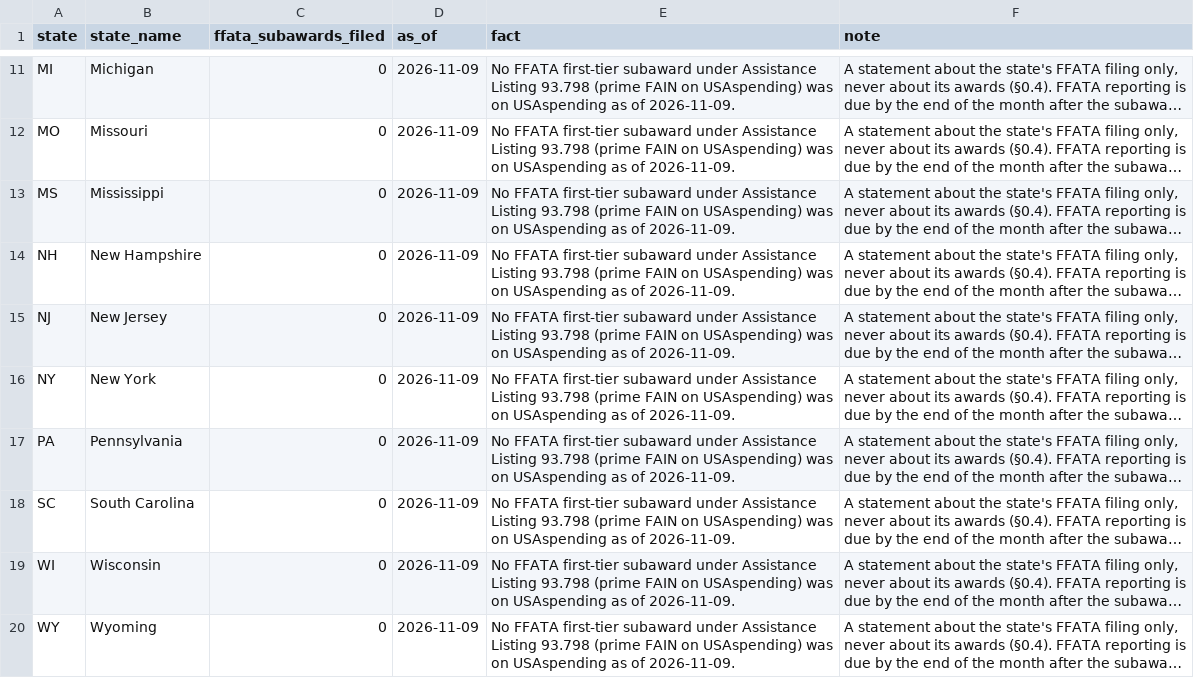
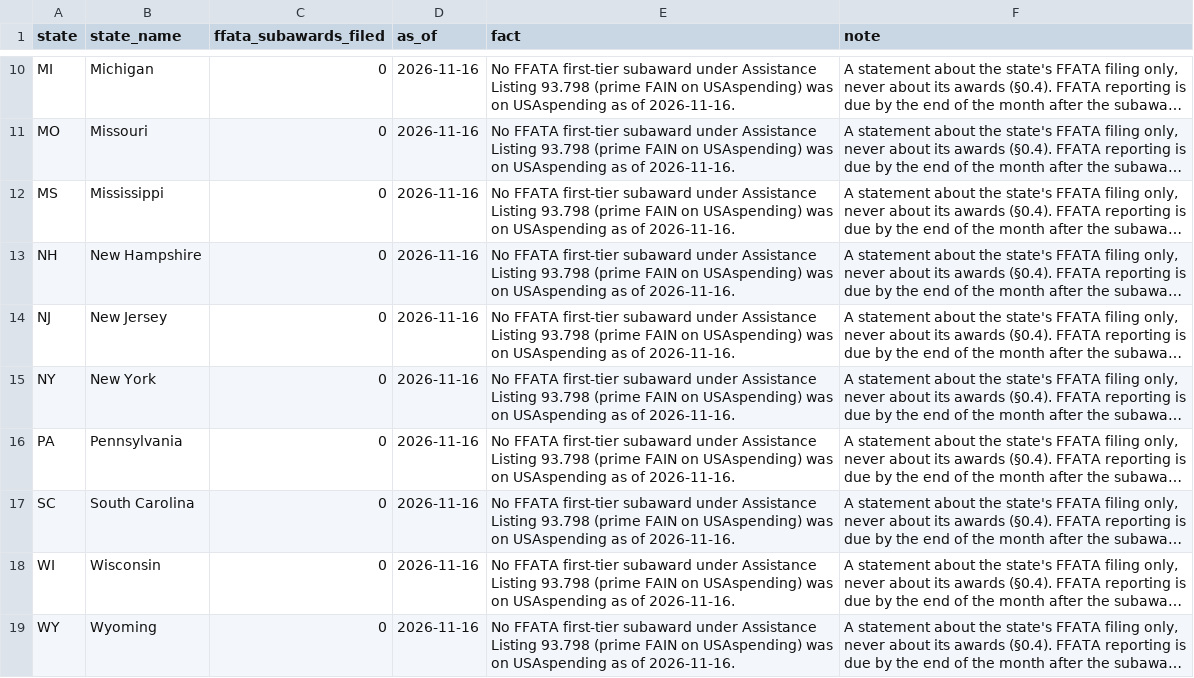
Before and after one commit to INicchitta12/RHTP_Tracker, a CSV file: data/reference/fsrs_nonfiling_states.csv, drawn as a sheet; only a part is shown, gaps mark what is left out; long unchanged cells end in …; addresses are those after the commit; the diff covers the shown part only; the diff names each change by its address in the sheet, - before the commit and + after, or states it on an @@ line.

```diff
--- a/data/reference/fsrs_nonfiling_states.csv
+++ b/data/reference/fsrs_nonfiling_states.csv
-D10:D19 (as_of): 2026-11-09
+D10:D19 (as_of): 2026-11-16
-E10:E19 (fact): …as of 2026-11-09.
+E10:E19 (fact): …as of 2026-11-16.
```
Also changed, not shown: 1 removed row and 16 edited cells elsewhere in this file, config/fsrs_subaward_pairings.csv, data/reference/fsrs_differs_over_100k.csv, 15 other files.
